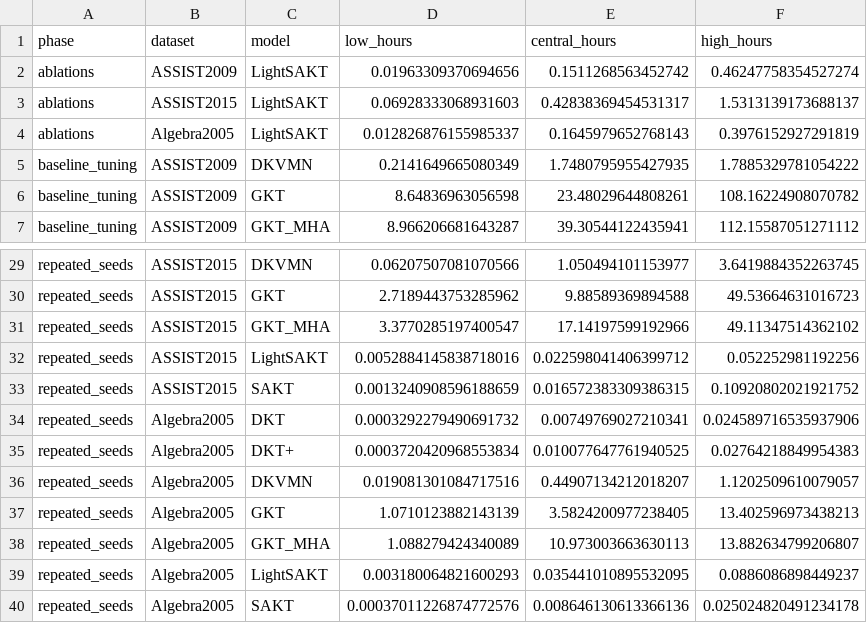
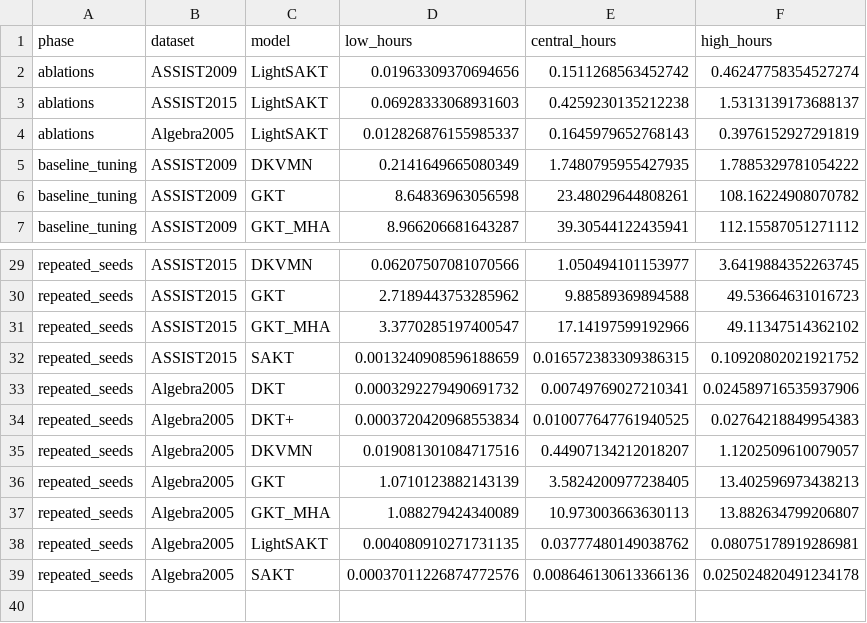
Before and after one commit to Tanishgupta28/LightSAKT2, a CSV file: reports/ETA_PHASE_MODEL_DATASET.csv, drawn as a sheet; only a part is shown, gaps mark what is left out.

```diff
--- a/reports/ETA_PHASE_MODEL_DATASET.csv
+++ b/reports/ETA_PHASE_MODEL_DATASET.csv
@@ -2,3 +2,3 @@ phase,dataset,model,low_hours,central_hours,high_hours
 ablations,ASSIST2009,LightSAKT,0.01963309370694656,0.1511268563452742,0.46247758354527274
-ablations,ASSIST2015,LightSAKT,0.06928333068931603,0.42838369454531317,1.5313139173688137
+ablations,ASSIST2015,LightSAKT,0.06928333068931603,0.4259230135212238,1.5313139173688137
 ablations,Algebra2005,LightSAKT,0.012826876155985337,0.1645979652768143,0.3976152927291819
@@ -31,3 +31,2 @@ repeated_seeds,ASSIST2015,GKT,2.7189443753285962,9.88589369894588,49.53664631016
 repeated_seeds,ASSIST2015,GKT_MHA,3.3770285197400547,17.14197599192966,49.11347514362102
-repeated_seeds,ASSIST2015,LightSAKT,0.0052884145838718016,0.022598041406399712,0.052252981192256
 repeated_seeds,ASSIST2015,SAKT,0.0013240908596188659,0.016572383309386315,0.10920802021921752
@@ -38,3 +37,3 @@ repeated_seeds,Algebra2005,GKT,1.0710123882143139,3.5824200977238405,13.40259697
 repeated_seeds,Algebra2005,GKT_MHA,1.088279424340089,10.973003663630113,13.882634799206807
-repeated_seeds,Algebra2005,LightSAKT,0.003180064821600293,0.035441010895532095,0.0886086898449237
+repeated_seeds,Algebra2005,LightSAKT,0.004080910271731135,0.03777480149038762,0.08075178919286981
 repeated_seeds,Algebra2005,SAKT,0.00037011226874772576,0.008646130613366136,0.025024820491234178
```
Also changed, not shown: reports/ETA_REMAINING_RUNS.csv, results/tables/Table_7.csv, 37 other files.
